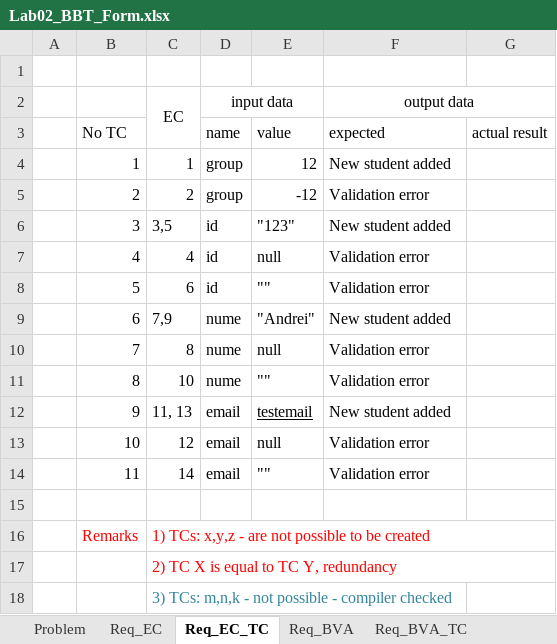
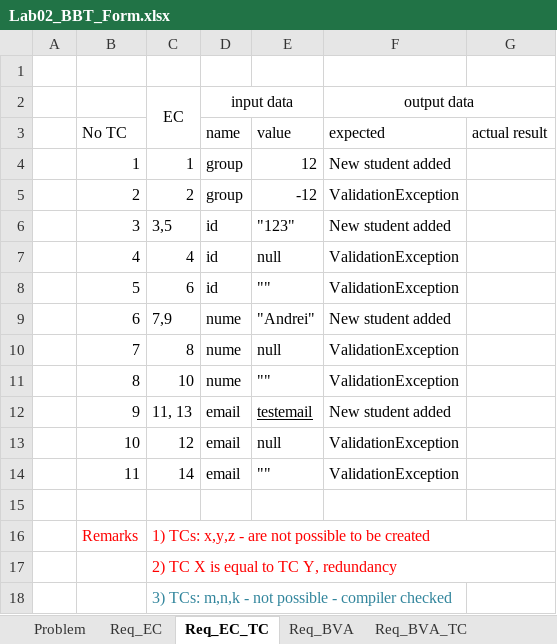
Before and after one commit to AndreiPetrusMihai/SSVV, an Excel workbook: docs/Lab2/TakeHome/Lab02_BBT_Form.xlsx, sheet Req_EC_TC, drawn as a sheet; values as stored, in another font and other column widths than the file's, no borders; the diff names each change by its address in the sheet, - before the commit and + after, or states it on an @@ line.

```diff
--- a/docs/Lab2/TakeHome/Lab02_BBT_Form.xlsx (sheet Req_EC_TC)
+++ b/docs/Lab2/TakeHome/Lab02_BBT_Form.xlsx (sheet Req_EC_TC)
-F5 (output data): Validation error
+F5 (output data): ValidationException
-F7:F8 (output data): Validation error
+F7:F8 (output data): ValidationException
-F10:F11 (output data): Validation error
+F10:F11 (output data): ValidationException
-F13:F14 (output data): Validation error
+F13:F14 (output data): ValidationException
```
Also changed, not shown: sheet Req_EC_BVA_all_TC, sheet Statistics_Req_, sheet Req_BVA_TC, 5 other files.
